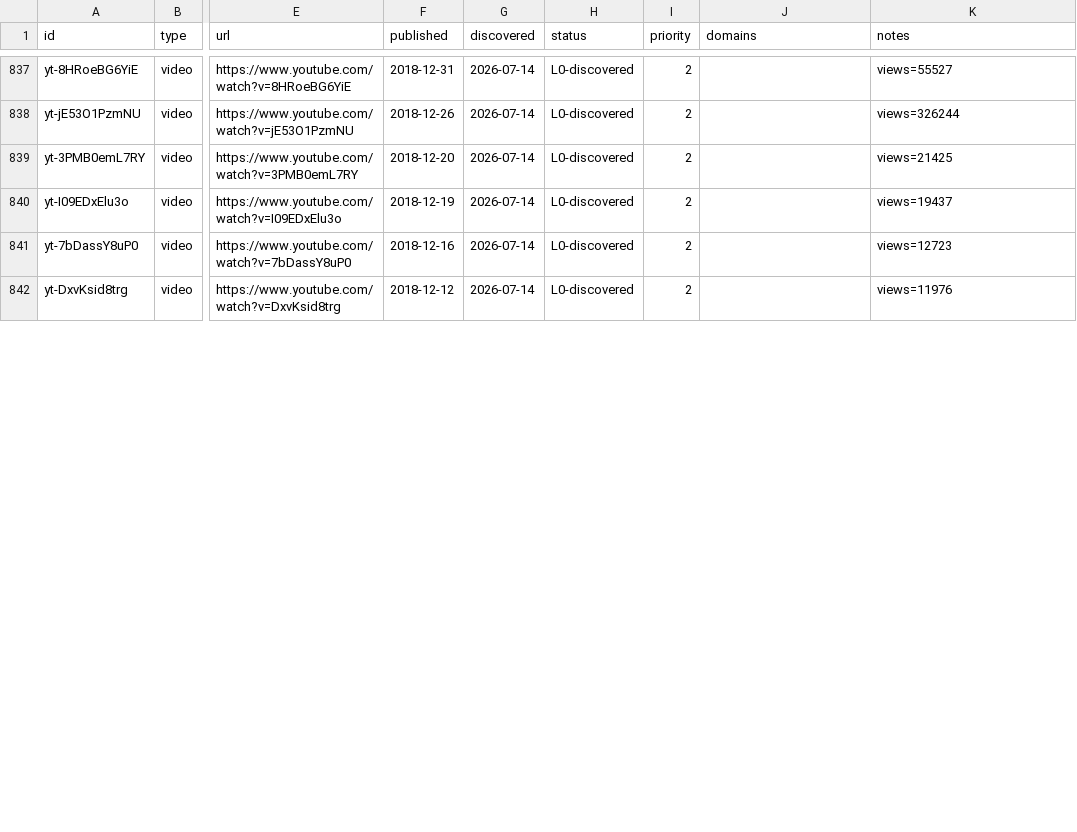
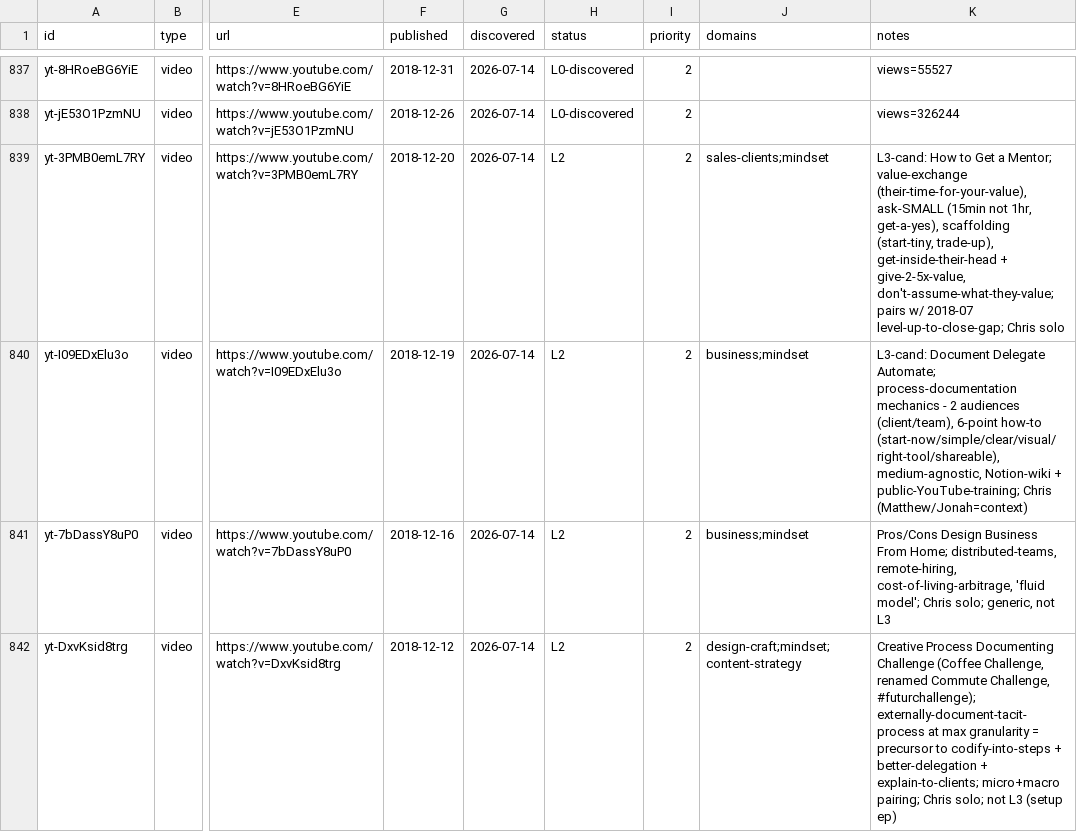
Before and after one commit to claes-work/chris-do-clone, a CSV file: pipeline/ledger.csv, drawn as a sheet; only a part is shown, gaps mark what is left out; the diff covers the shown part only; the diff names each change by its address in the sheet, - before the commit and + after, or states it on an @@ line.

```diff
--- a/pipeline/ledger.csv
+++ b/pipeline/ledger.csv
-H839:H842 (status): L0-discovered
+H839:H842 (status): L2
-J839 (domains): (empty)
+J839 (domains): sales-clients;mindset
-K839 (notes): views=21425
+K839 (notes): L3-cand: How to Get a Mentor; value-exchange (their-time-for-your-value), ask-SMALL (15min not 1hr, get-a-yes), scaffolding (start-tiny, trade-up), get-inside-their-head + give-2-5x-value, don't-assume-what-they-value; pairs w/ 2018-07 level-up-to-close-gap; Chris solo
-J840:J841 (domains): (empty)
+J840:J841 (domains): business;mindset
-K840 (notes): views=19437
+K840 (notes): L3-cand: Document Delegate Automate; process-documentation mechanics - 2 audiences (client/team), 6-point how-to (start-now/simple/clear/visual/right-tool/shareable), medium-agnostic, Notion-wiki + public-YouTube-training; Chris (Matthew/Jonah=context)
-K841 (notes): views=12723
+K841 (notes): Pros/Cons Design Business From Home; distributed-teams, remote-hiring, cost-of-living-arbitrage, 'fluid model'; Chris solo; generic, not L3
-J842 (domains): (empty)
+J842 (domains): design-craft;mindset;content-strategy
-K842 (notes): views=11976
+K842 (notes): Creative Process Documenting Challenge (Coffee Challenge, renamed Commute Challenge, #futurchallenge); externally-document-tacit-process at max granularity = precursor to codify-into-steps + better-delegation + explain-to-clients; micro+macro pairing; Chris solo; not L3 (setup ep)
```
Also changed, not shown: 9 edited cells elsewhere in this file, 10 other files.
